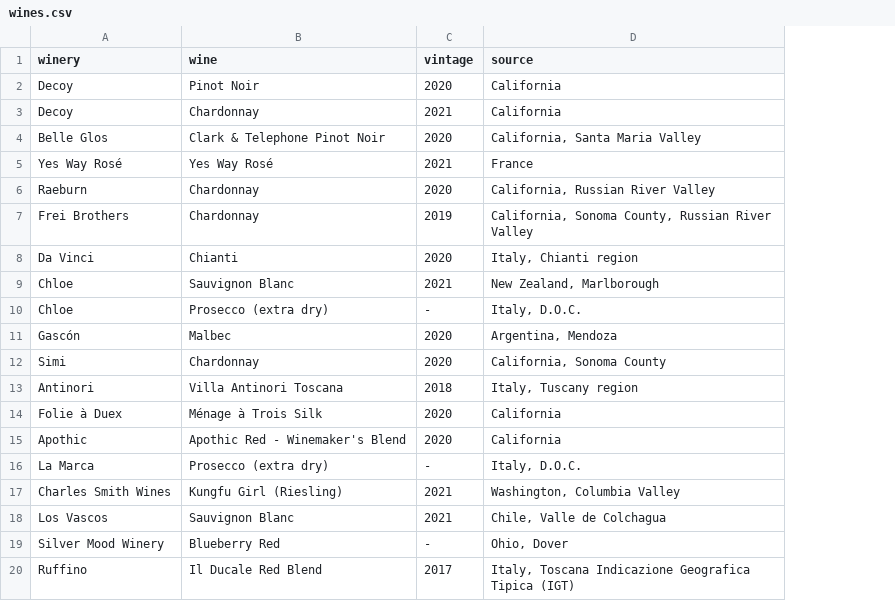
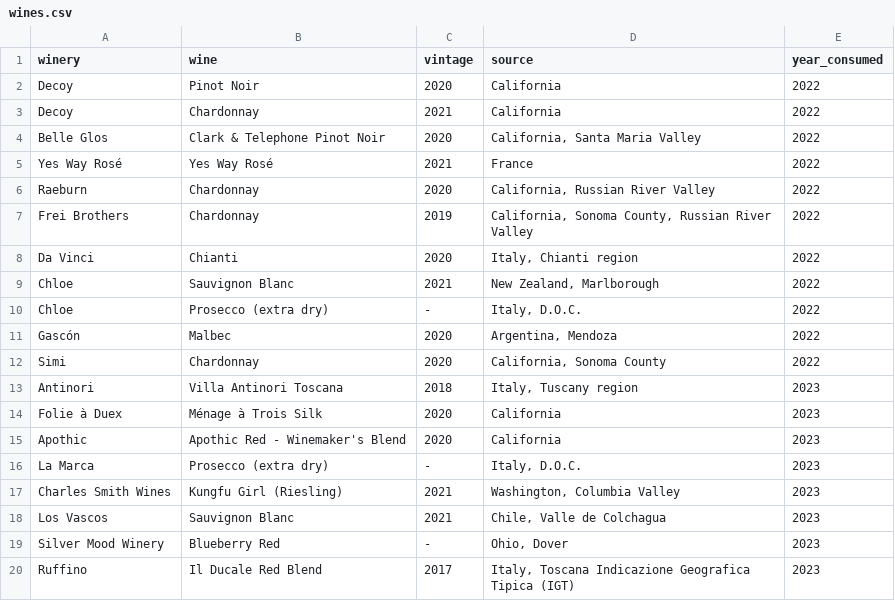
Before and after one commit to zachchurchill/zachchurchill.github.io, a CSV file: _data/wines.csv, drawn as a sheet; the diff names each change by its address in the sheet, - before the commit and + after, or states it on an @@ line.

Commit message:
Add estimated year consumed to wine list

```diff
--- a/_data/wines.csv
+++ b/_data/wines.csv
+column E (year_consumed), rows 2-20: 2022 | 2022 | 2022 | 2022 | 2022 | 2022 | 2022 | 2022 | 2022 | 2022 | 2022 | 2023 | 2023 | 2023 | 2023 | 2023 | 2023 | 2023 | 2023
```
